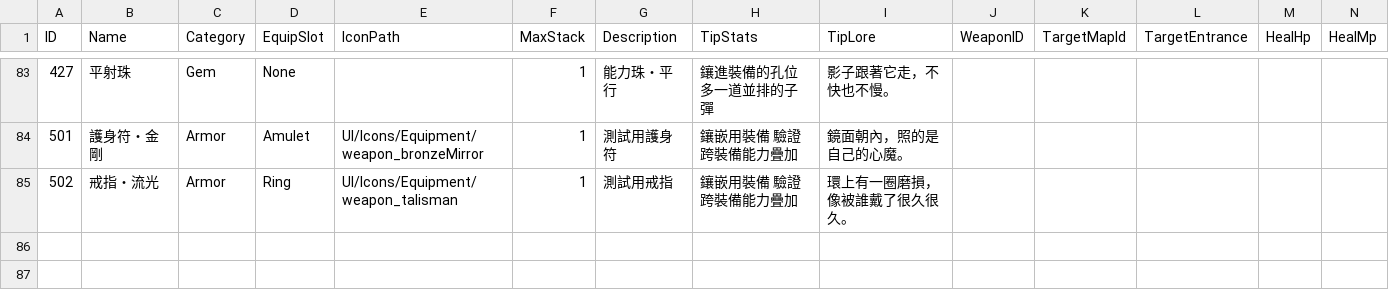
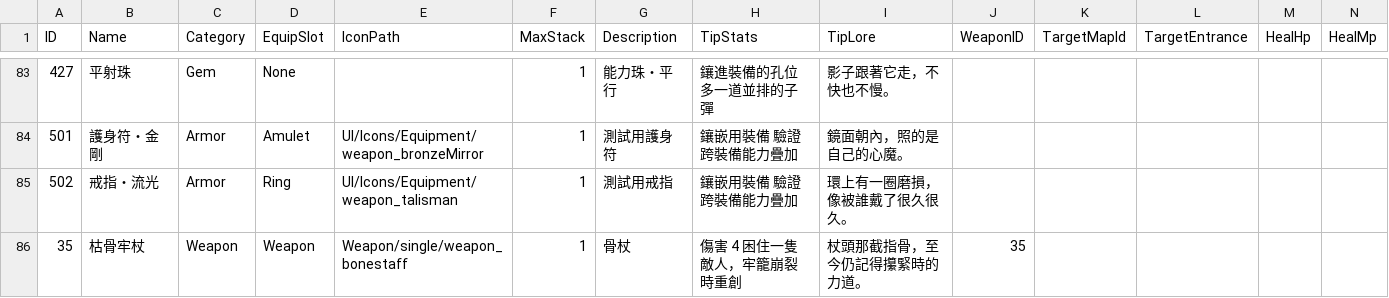
Before and after one commit to sorrowslee/DipanProj, a CSV file: DipanProj_Main/Assets/Data/ItemTable.csv, drawn as a sheet; only a part is shown, gaps mark what is left out; rows hold the shown columns only; the diff names each change by its address in the sheet, - before the commit and + after, or states it on an @@ line.

```diff
--- a/DipanProj_Main/Assets/Data/ItemTable.csv
+++ b/DipanProj_Main/Assets/Data/ItemTable.csv
+row 86: 35 | 枯骨牢杖 | Weapon | Weapon | Weapon/single/weapon_bonestaff | 1 | 骨杖 | 傷害 4 困住一隻敵人，牢籠崩裂時重創 | 杖頭那截指骨，至今仍記得攥緊時的力道。 | 35
```
Also changed, not shown: DipanProj_Main/Assets/Data/LanguageTable.csv, DipanProj_Main/Assets/Data/MonsterData.csv, 40 other files.
